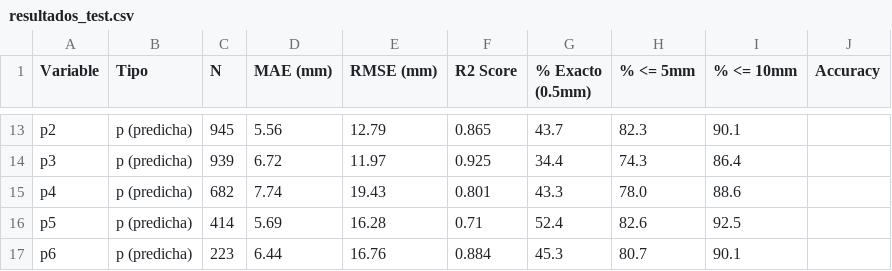
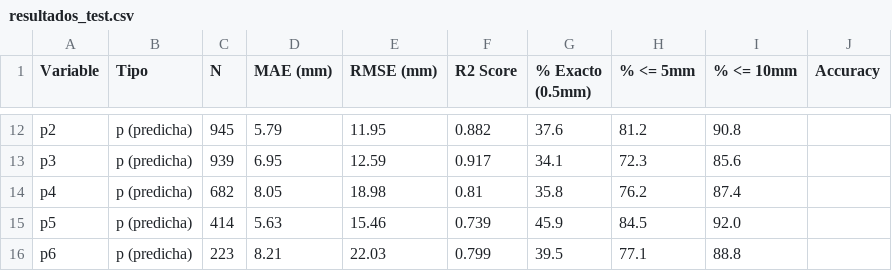
Before and after one commit to 15aarbona/proyecto_uniones, a CSV file: V_num/app/resultados_test.csv, drawn as a sheet; only a part is shown, gaps mark what is left out; addresses are those after the commit; the diff covers the shown part only; the diff names each change by its address in the sheet, - before the commit and + after, or states it on an @@ line.

```diff
--- a/V_num/app/resultados_test.csv
+++ b/V_num/app/resultados_test.csv
-D12 (MAE (mm)): 5.56
+D12 (MAE (mm)): 5.79
-E12 (RMSE (mm)): 12.79
+E12 (RMSE (mm)): 11.95
-F12 (R2 Score): 0.865
+F12 (R2 Score): 0.882
-G12 (% Exacto (0.5mm)): 43.7
+G12 (% Exacto (0.5mm)): 37.6
-H12 (% <= 5mm): 82.3
+H12 (% <= 5mm): 81.2
-I12 (% <= 10mm): 90.1
+I12 (% <= 10mm): 90.8
-D13 (MAE (mm)): 6.72
+D13 (MAE (mm)): 6.95
-E13 (RMSE (mm)): 11.97
+E13 (RMSE (mm)): 12.59
-F13 (R2 Score): 0.925
+F13 (R2 Score): 0.917
-G13 (% Exacto (0.5mm)): 34.4
+G13 (% Exacto (0.5mm)): 34.1
-H13 (% <= 5mm): 74.3
+H13 (% <= 5mm): 72.3
-I13 (% <= 10mm): 86.4
+I13 (% <= 10mm): 85.6
-D14 (MAE (mm)): 7.74
+D14 (MAE (mm)): 8.05
-E14 (RMSE (mm)): 19.43
+E14 (RMSE (mm)): 18.98
-F14 (R2 Score): 0.801
+F14 (R2 Score): 0.81
-G14 (% Exacto (0.5mm)): 43.3
+G14 (% Exacto (0.5mm)): 35.8
-H14 (% <= 5mm): 78.0
+H14 (% <= 5mm): 76.2
-I14 (% <= 10mm): 88.6
+I14 (% <= 10mm): 87.4
-D15 (MAE (mm)): 5.69
+D15 (MAE (mm)): 5.63
-E15 (RMSE (mm)): 16.28
+E15 (RMSE (mm)): 15.46
-F15 (R2 Score): 0.71
+F15 (R2 Score): 0.739
-G15 (% Exacto (0.5mm)): 52.4
+G15 (% Exacto (0.5mm)): 45.9
-H15 (% <= 5mm): 82.6
+H15 (% <= 5mm): 84.5
-I15 (% <= 10mm): 92.5
+I15 (% <= 10mm): 92.0
-D16 (MAE (mm)): 6.44
+D16 (MAE (mm)): 8.21
-E16 (RMSE (mm)): 16.76
+E16 (RMSE (mm)): 22.03
-F16 (R2 Score): 0.884
+F16 (R2 Score): 0.799
-G16 (% Exacto (0.5mm)): 45.3
+G16 (% Exacto (0.5mm)): 39.5
-H16 (% <= 5mm): 80.7
+H16 (% <= 5mm): 77.1
-I16 (% <= 10mm): 90.1
+I16 (% <= 10mm): 88.8
```
Also changed, not shown: 1 removed row and 87 edited cells elsewhere in this file, 13 other files.
